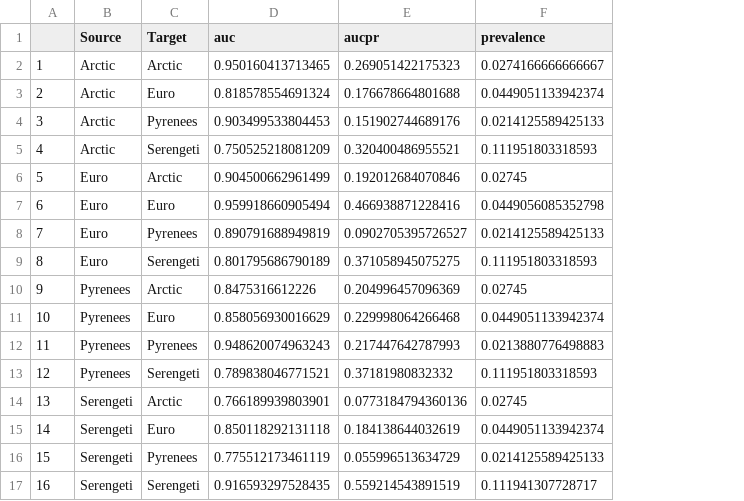
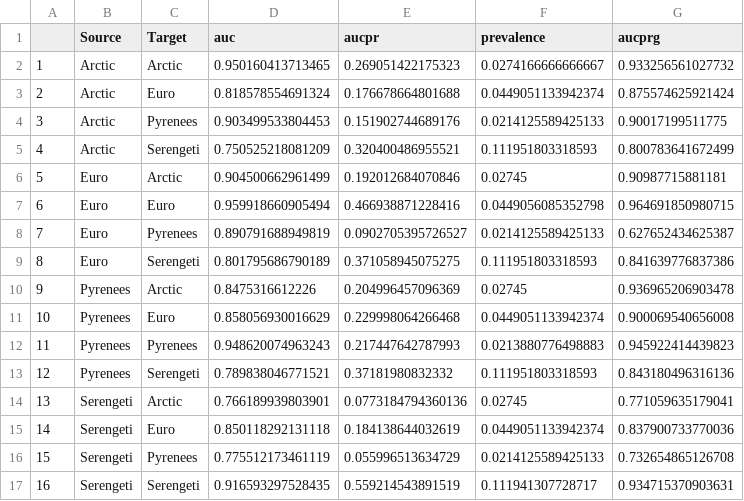
Before and after one commit to MJousse/Chapt-NicheSpace, a CSV file: data/checkpoints/overall_performance.csv, drawn as a sheet; the diff names each change by its address in the sheet, - before the commit and + after, or states it on an @@ line.

```diff
--- a/data/checkpoints/overall_performance.csv
+++ b/data/checkpoints/overall_performance.csv
+column G (aucprg), rows 2-17: 0.933256561027732 | 0.875574625921424 | 0.90017199511775 | 0.800783641672499 | 0.90987715881181 | 0.964691850980715 | 0.627652434625387 | 0.841639776837386 | 0.936965206903478 | 0.900069540656008 | 0.945922414439823 | 0.843180496316136 | 0.771059635179041 | 0.837900733770036 | 0.732654865126708 | 0.934715370903631
```
Also changed, not shown: 3 other files.
